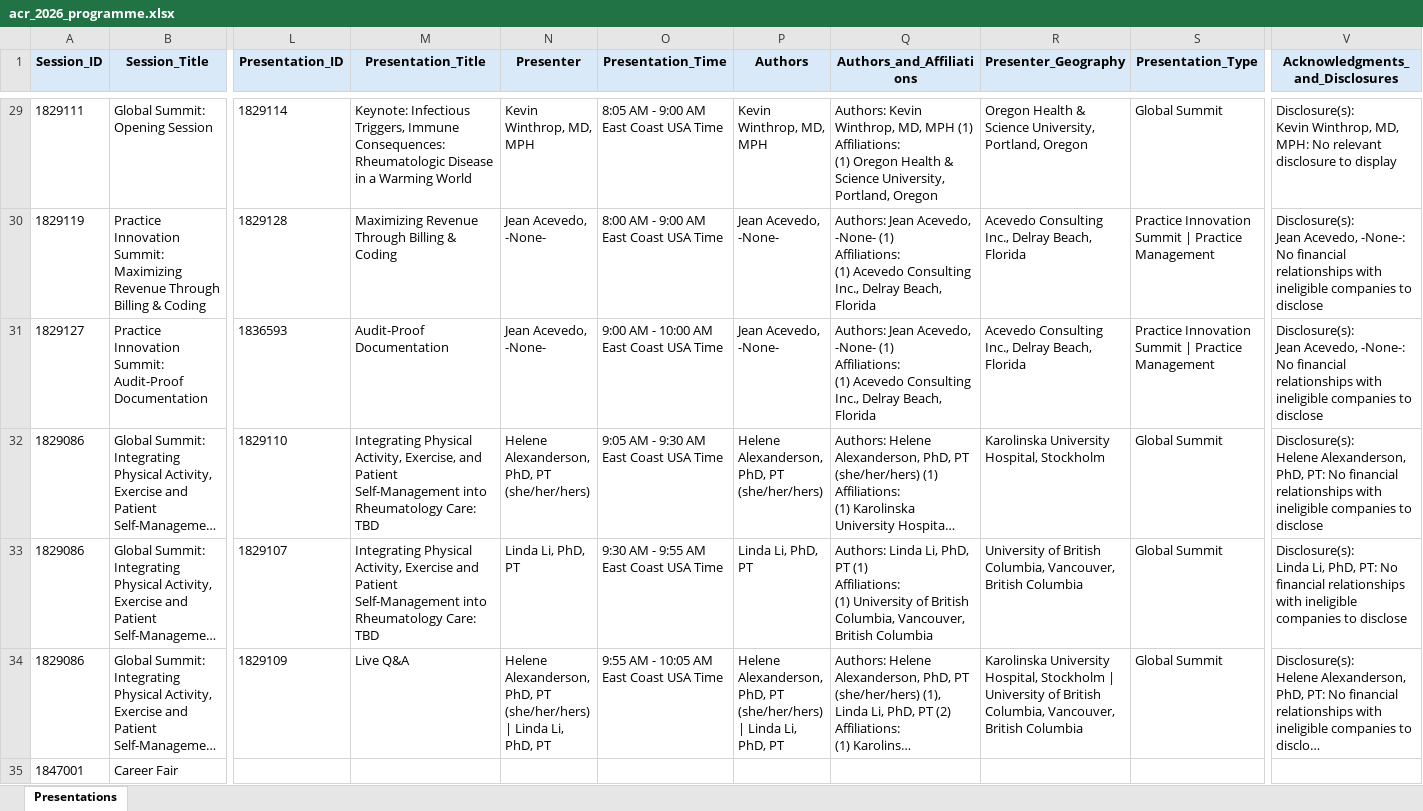
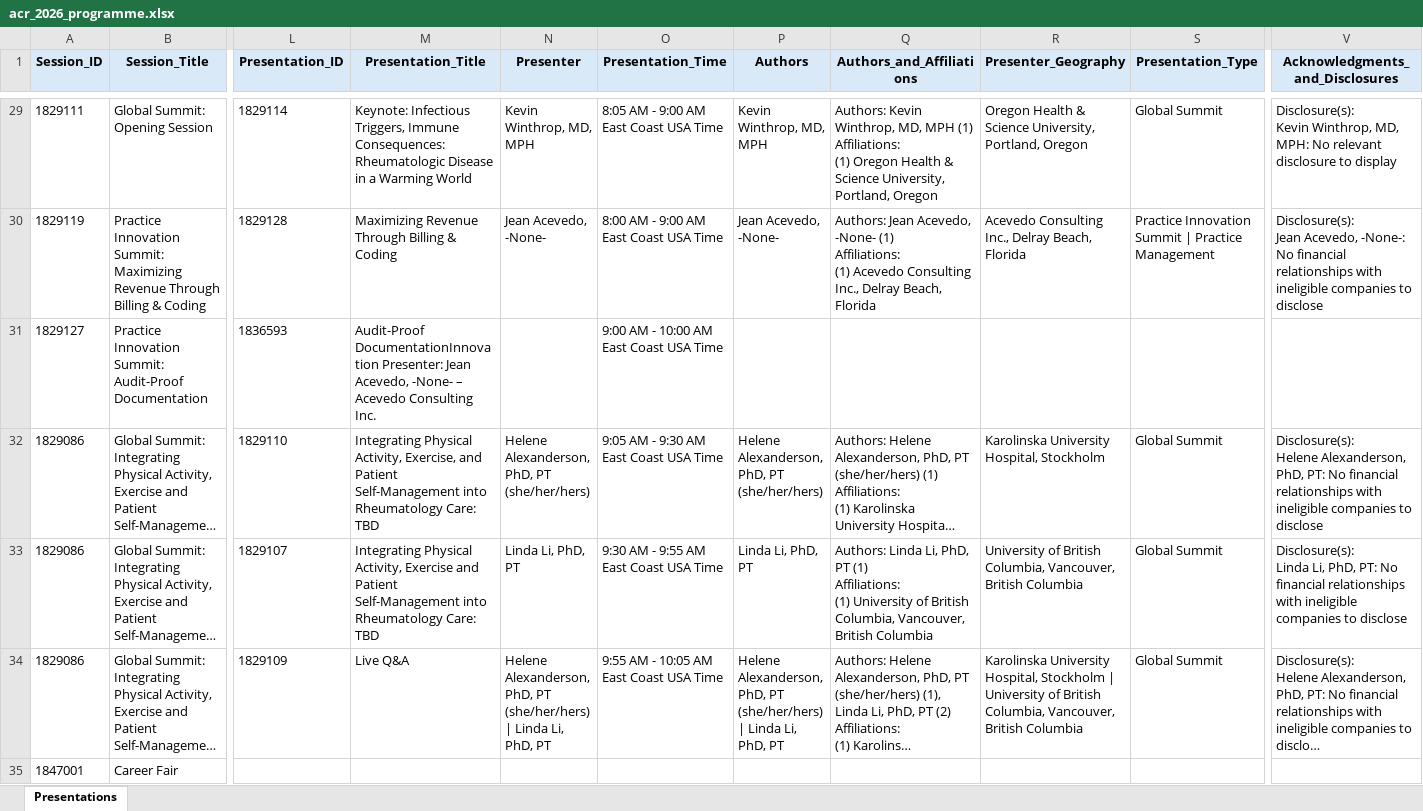
Before and after one commit to saksham-phs/ACR_Scraper, an Excel workbook: output/acr_2026_programme.xlsx, sheet Presentations, drawn as a sheet; only a part is shown, gaps mark what is left out; long unchanged cells end in …; values as stored, in another font and other column widths than the file's, no borders; ↵ is a line break in a cell; the diff covers the shown part only; the diff names each change by its address in the sheet, - before the commit and + after, or states it on an @@ line.

```diff
--- a/output/acr_2026_programme.xlsx (sheet Presentations)
+++ b/output/acr_2026_programme.xlsx (sheet Presentations)
-M31 (Presentation_Title): Audit-Proof Documentation
+M31 (Presentation_Title): Audit-Proof DocumentationInnovation Presenter: Jean Acevedo, -None- – Acevedo Consulting Inc.
-N31 (Presenter): Jean Acevedo, -None-
+N31 (Presenter): (empty)
-P31 (Authors): Jean Acevedo, -None-
+P31 (Authors): (empty)
-Q31 (Authors_and_Affiliations): Authors: Jean Acevedo, -None- (1) ↵ Affiliations: ↵ (1) Acevedo Consulting Inc., Delray Beach, Florida
+Q31 (Authors_and_Affiliations): (empty)
-R31 (Presenter_Geography): Acevedo Consulting Inc., Delray Beach, Florida
+R31 (Presenter_Geography): (empty)
-S31 (Presentation_Type): Practice Innovation Summit | Practice Management
+S31 (Presentation_Type): (empty)
-V31 (Acknowledgments_and_Disclosures): Disclosure(s): ↵ Jean Acevedo, -None-: No financial relationships with ineligible companies to disclose
+V31 (Acknowledgments_and_Disclosures): (empty)
```
Also changed, not shown: 388 edited cells elsewhere in this sheet, 1 other file.
